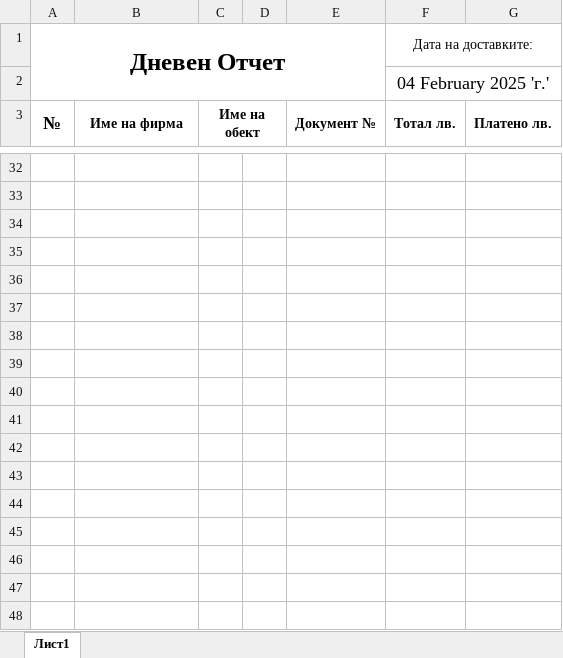
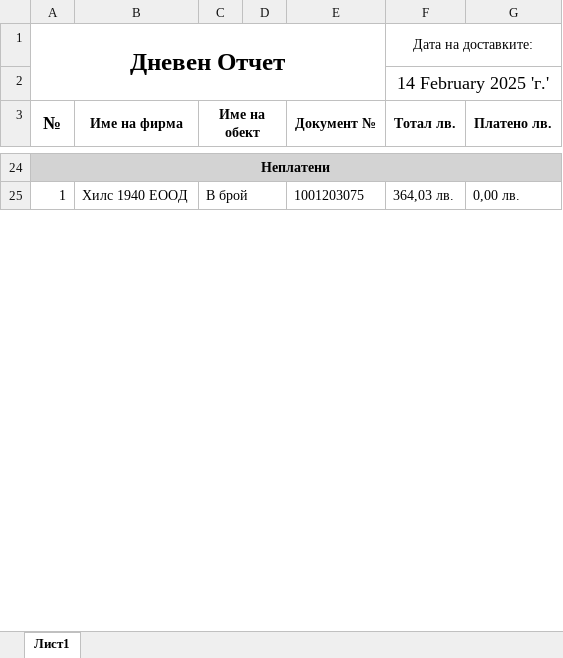
Before and after one commit to Aleksandr-Dobrov/DelitaTrade, an Excel workbook: DayReportsDataBase/ExportFiles/ExportedDayReport.xlsx, sheet Лист1, drawn as a sheet; only a part is shown, gaps mark what is left out; values as stored, in another font and other column widths than the file's, no borders; removed rows and columns are numbered as before the commit, all else as after; the diff covers the shown part only; the diff names each change by its address in the sheet, - before the commit and + after, or states it on an @@ line.

Commit message:
Fix bug with pay method in export file. Change order in list invoce. Replace day report id from day report load box and put it on the background.

```diff
--- a/DayReportsDataBase/ExportFiles/ExportedDayReport.xlsx (sheet Лист1)
+++ b/DayReportsDataBase/ExportFiles/ExportedDayReport.xlsx (sheet Лист1)
-F2 (Тотал лв.): 04 February 2025 'г.'
+F2 (Тотал лв.): 14 February 2025 'г.'
-A24 (№): (empty)
+A24 (№): Неплатени
-A24:G24 fill: none
+A24:G24 fill: #D3D3D3
+A24:G24 merged
-row 25: (empty)
+row 25: 1 | Хилс 1940 ЕООД | В брой |  | 1001203075 | 364,03 лв. | 0,00 лв.
+C25:D25 merged
-row 34: (empty)
-row 35: (empty)
-row 36: (empty)
-row 37: (empty)
-row 38: (empty)
-row 39: (empty)
-row 40: (empty)
-row 41: (empty)
-row 42: (empty)
-row 43: (empty)
-row 44: (empty)
-row 45: (empty)
-row 46: (empty)
-row 47: (empty)
-row 48: (empty)
```
Also changed, not shown: 9 added rows, 19 removed rows, 71 edited cells and cell formats elsewhere in this sheet, 6 other files.
